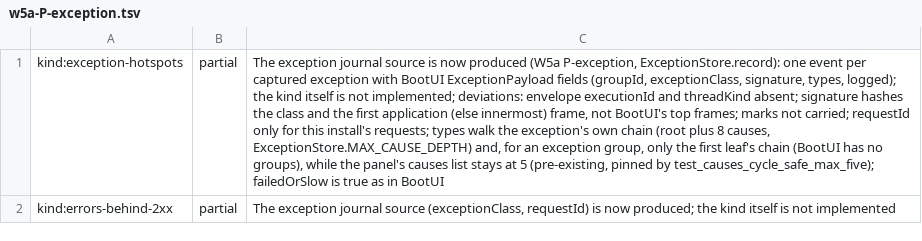
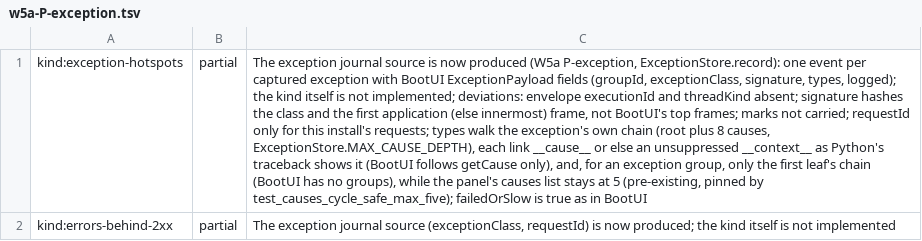
Before and after one commit to ffroliva/sharpit, a TSV file: docs/reference/matrix-updates/w5a-P-exception.tsv, drawn as a sheet; the diff names each change by its address in the sheet, - before the commit and + after, or states it on an @@ line.

Commit message:
docs: the exception matrix row names the implicit __context__ link the types walk follows

```diff
--- a/docs/reference/matrix-updates/w5a-P-exception.tsv
+++ b/docs/reference/matrix-updates/w5a-P-exception.tsv
-C1: …8 causes, ExceptionStore.MAX_CAUSE_DEPTH) and, for…
+C1: …8 causes, ExceptionStore.MAX_CAUSE_DEPTH), each link __cause__ or else an unsuppressed __context__ as Python's traceback shows it (BootUI follows getCause only), and, for…
```
